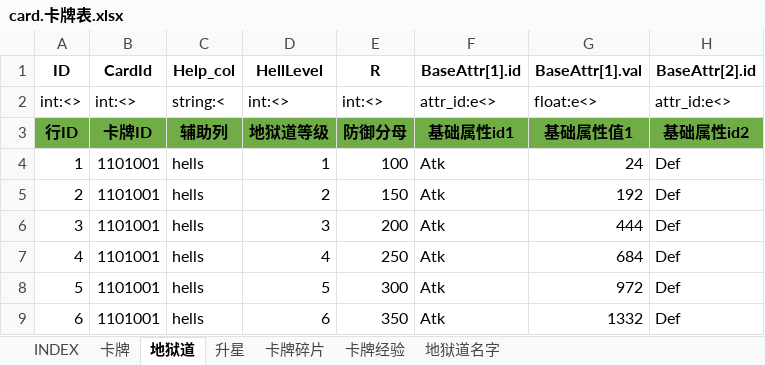
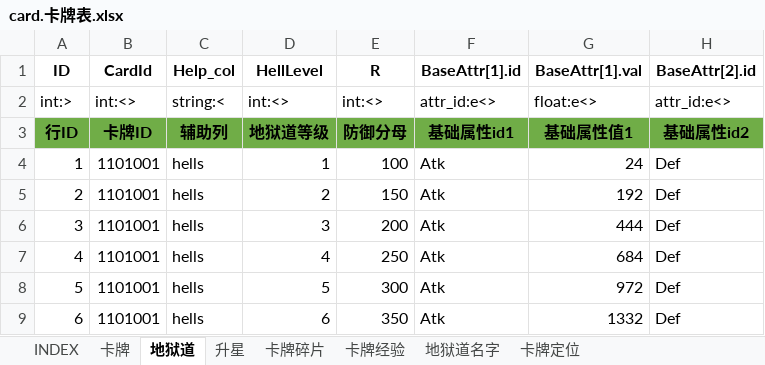
Before and after one commit to hataksumo/ExcelToLua, an Excel workbook: Excel/镇魂街/card.卡牌表.xlsx, sheet 地狱道, drawn as a sheet; only a part is shown; values as stored, in another font and other column widths than the file's, no borders; the diff names each change by its address in the sheet, - before the commit and + after, or states it on an @@ line.

```diff
--- a/Excel/镇魂街/card.卡牌表.xlsx (sheet 地狱道)
+++ b/Excel/镇魂街/card.卡牌表.xlsx (sheet 地狱道)
+sheet tab: 卡牌定位
-A2 (ID): int:<>
+A2 (ID): int:>
```
Also changed, not shown: sheet 卡牌, sheet INDEX, sheet 升星.
